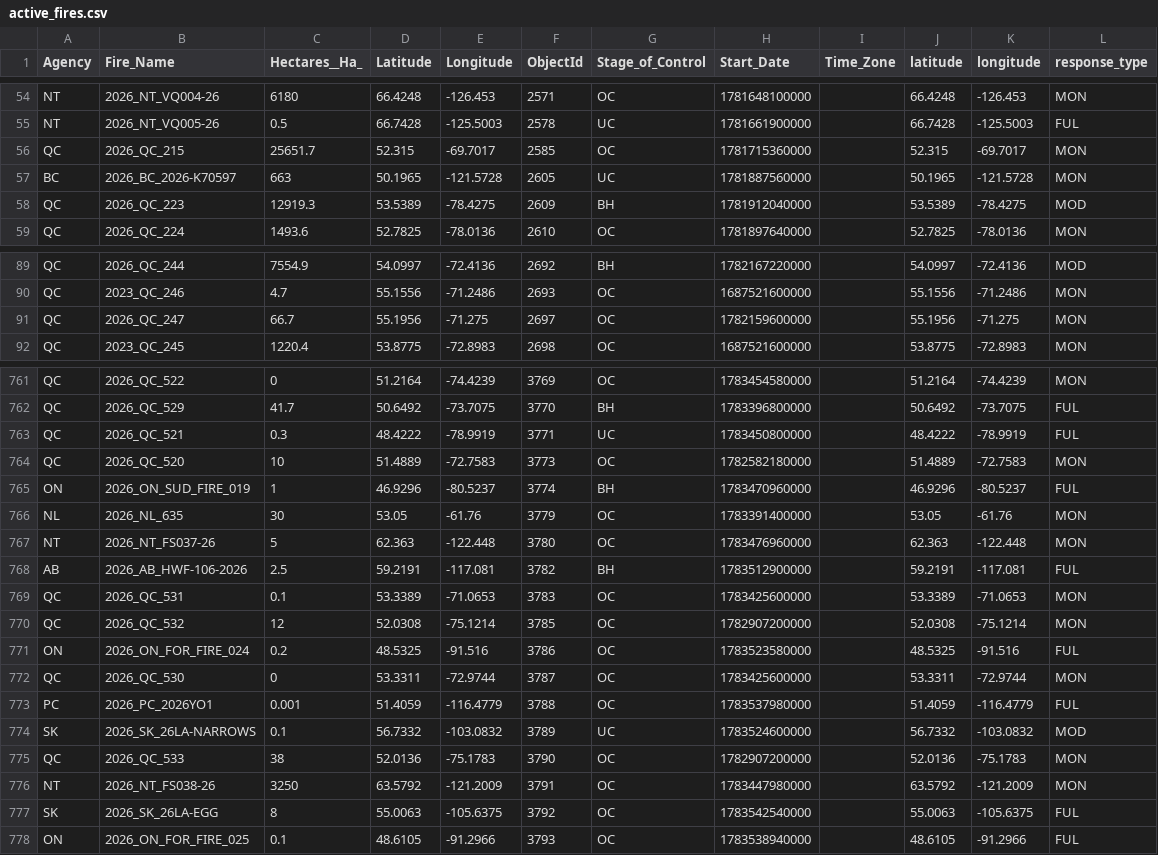
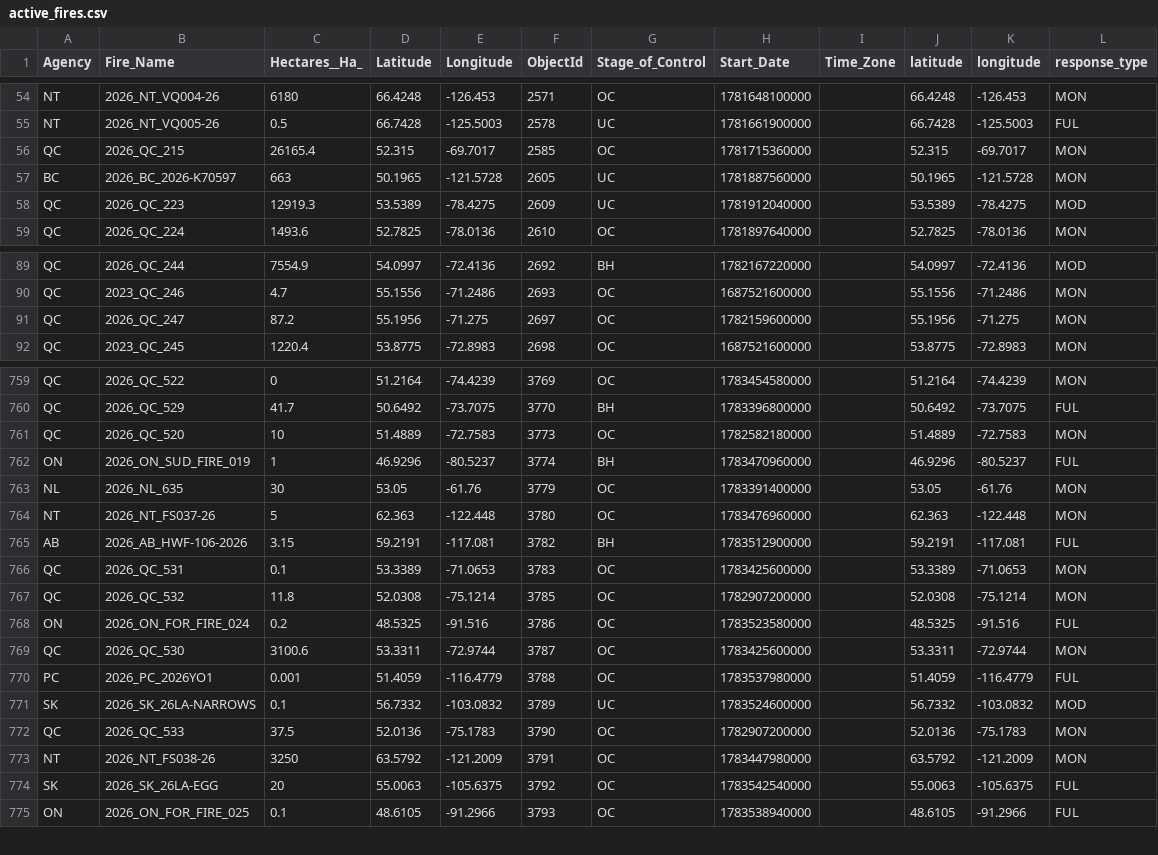
Before and after one commit to romith05/wildfire-dashboard-public, a CSV file: public_dashboard_bundle/data/active_fires.csv, drawn as a sheet; only a part is shown, gaps mark what is left out; the diff covers the shown part only.

```diff
--- a/public_dashboard_bundle/data/active_fires.csv
+++ b/public_dashboard_bundle/data/active_fires.csv
@@ -55,5 +55,5 @@ NT,2026_NT_VQ004-26,6180,66.4248,-126.453,2571,OC,1781648100000,,66.4248,-126.45
 NT,2026_NT_VQ005-26,0.5,66.7428,-125.5003,2578,UC,1781661900000,,66.7428,-125.5003,FUL
-QC,2026_QC_215,25651.7,52.315,-69.7017,2585,OC,1781715360000,,52.315,-69.7017,MON
+QC,2026_QC_215,26165.4,52.315,-69.7017,2585,OC,1781715360000,,52.315,-69.7017,MON
 BC,2026_BC_2026-K70597,663,50.1965,-121.5728,2605,UC,1781887560000,,50.1965,-121.5728,MON
-QC,2026_QC_223,12919.3,53.5389,-78.4275,2609,BH,1781912040000,,53.5389,-78.4275,MOD
+QC,2026_QC_223,12919.3,53.5389,-78.4275,2609,UC,1781912040000,,53.5389,-78.4275,MOD
 QC,2026_QC_224,1493.6,52.7825,-78.0136,2610,OC,1781897640000,,52.7825,-78.0136,MON
@@ -90,3 +90,3 @@ QC,2026_QC_244,7554.9,54.0997,-72.4136,2692,BH,1782167220000,,54.0997,-72.4136,M
 QC,2023_QC_246,4.7,55.1556,-71.2486,2693,OC,1687521600000,,55.1556,-71.2486,MON
-QC,2026_QC_247,66.7,55.1956,-71.275,2697,OC,1782159600000,,55.1956,-71.275,MON
+QC,2026_QC_247,87.2,55.1956,-71.275,2697,OC,1782159600000,,55.1956,-71.275,MON
 QC,2023_QC_245,1220.4,53.8775,-72.8983,2698,OC,1687521600000,,53.8775,-72.8983,MON
@@ -762,3 +760,2 @@ QC,2026_QC_522,0,51.2164,-74.4239,3769,OC,1783454580000,,51.2164,-74.4239,MON
 QC,2026_QC_529,41.7,50.6492,-73.7075,3770,BH,1783396800000,,50.6492,-73.7075,FUL
-QC,2026_QC_521,0.3,48.4222,-78.9919,3771,UC,1783450800000,,48.4222,-78.9919,FUL
 QC,2026_QC_520,10,51.4889,-72.7583,3773,OC,1782582180000,,51.4889,-72.7583,MON
@@ -767,12 +764,12 @@ NL,2026_NL_635,30,53.05,-61.76,3779,OC,1783391400000,,53.05,-61.76,MON
 NT,2026_NT_FS037-26,5,62.363,-122.448,3780,OC,1783476960000,,62.363,-122.448,MON
-AB,2026_AB_HWF-106-2026,2.5,59.2191,-117.081,3782,BH,1783512900000,,59.2191,-117.081,FUL
+AB,2026_AB_HWF-106-2026,3.15,59.2191,-117.081,3782,BH,1783512900000,,59.2191,-117.081,FUL
 QC,2026_QC_531,0.1,53.3389,-71.0653,3783,OC,1783425600000,,53.3389,-71.0653,MON
-QC,2026_QC_532,12,52.0308,-75.1214,3785,OC,1782907200000,,52.0308,-75.1214,MON
+QC,2026_QC_532,11.8,52.0308,-75.1214,3785,OC,1782907200000,,52.0308,-75.1214,MON
 ON,2026_ON_FOR_FIRE_024,0.2,48.5325,-91.516,3786,OC,1783523580000,,48.5325,-91.516,FUL
-QC,2026_QC_530,0,53.3311,-72.9744,3787,OC,1783425600000,,53.3311,-72.9744,MON
+QC,2026_QC_530,3100.6,53.3311,-72.9744,3787,OC,1783425600000,,53.3311,-72.9744,MON
 PC,2026_PC_2026YO1,0.001,51.4059,-116.4779,3788,OC,1783537980000,,51.4059,-116.4779,FUL
 SK,2026_SK_26LA-NARROWS,0.1,56.7332,-103.0832,3789,UC,1783524600000,,56.7332,-103.0832,MOD
-QC,2026_QC_533,38,52.0136,-75.1783,3790,OC,1782907200000,,52.0136,-75.1783,MON
+QC,2026_QC_533,37.5,52.0136,-75.1783,3790,OC,1782907200000,,52.0136,-75.1783,MON
 NT,2026_NT_FS038-26,3250,63.5792,-121.2009,3791,OC,1783447980000,,63.5792,-121.2009,MON
-SK,2026_SK_26LA-EGG,8,55.0063,-105.6375,3792,OC,1783542540000,,55.0063,-105.6375,FUL
+SK,2026_SK_26LA-EGG,20,55.0063,-105.6375,3792,OC,1783542540000,,55.0063,-105.6375,FUL
 ON,2026_ON_FOR_FIRE_025,0.1,48.6105,-91.2966,3793,OC,1783538940000,,48.6105,-91.2966,FUL
```
Also changed, not shown: 6 added rows, 3 removed rows and 23 edited cells elsewhere in this file, public_dashboard_bundle/data/prospective_validation_log.csv, 10 other files.
